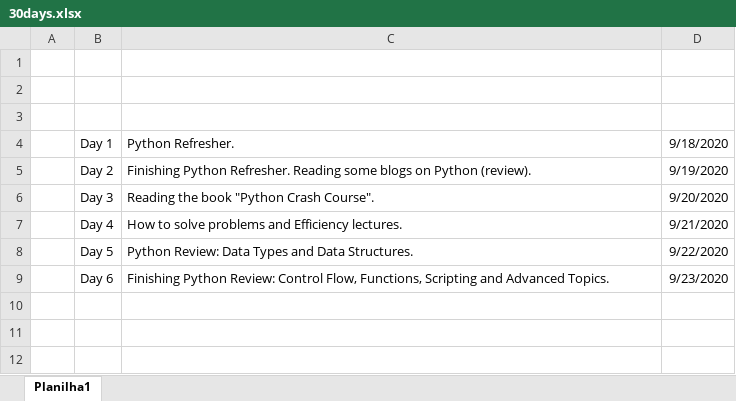
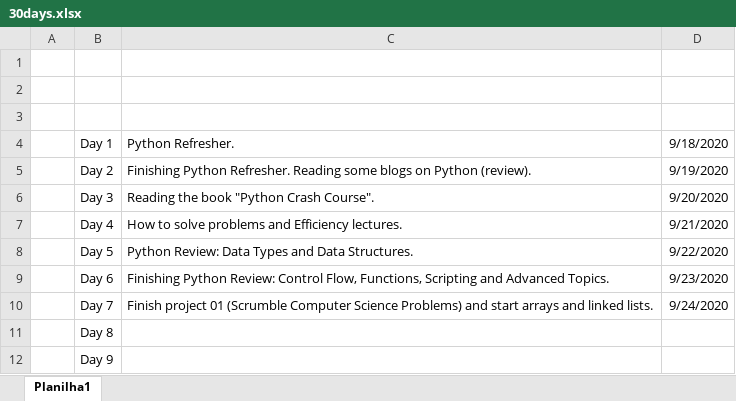
Before and after one commit to Serafabr/udacity-data_structure_and_algorithms, an Excel workbook: 30days.xlsx, sheet Planilha1, drawn as a sheet; values as stored, in another font and other column widths than the file's, no borders; the diff names each change by its address in the sheet, - before the commit and + after, or states it on an @@ line.

Commit message:
Fix mistakes on project 01

```diff
--- a/30days.xlsx (sheet Planilha1)
+++ b/30days.xlsx (sheet Planilha1)
+row 10:  | Day 7 | Finish project 01 (Scrumble Computer Science Problems) and start arrays and linked lists. | 9/24/2020
+row 11:  | Day 8
+row 12:  | Day 9
```
Also changed, not shown: 4 other files.
